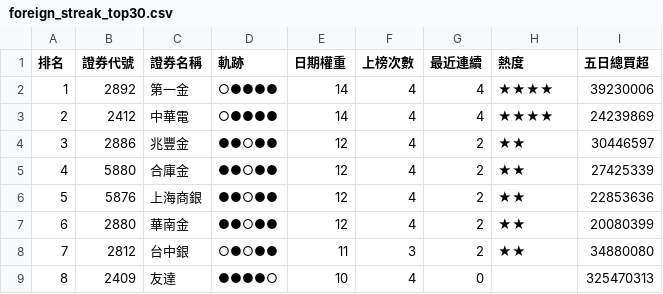
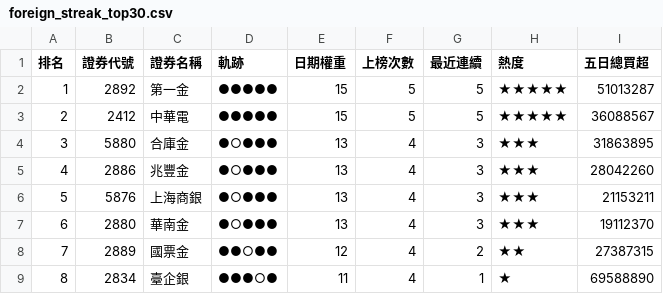
Before and after one commit to SongChiChuang/tw-stock-flow, a CSV file: reports/streak/foreign_streak_top30.csv, drawn as a sheet; only a part is shown; the diff covers the shown part only.

```diff
--- a/reports/streak/foreign_streak_top30.csv
+++ b/reports/streak/foreign_streak_top30.csv
@@ -1,9 +1,9 @@
 排名,證券代號,證券名稱,軌跡,日期權重,上榜次數,最近連續,熱度,五日總買超
-1,2892,第一金,○●●●●,14,4,4,★★★★,39230006
-2,2412,中華電,○●●●●,14,4,4,★★★★,24239869
-3,2886,兆豐金,●●○●●,12,4,2,★★,30446597
-4,5880,合庫金,●●○●●,12,4,2,★★,27425339
-5,5876,上海商銀,●●○●●,12,4,2,★★,22853636
-6,2880,華南金,●●○●●,12,4,2,★★,20080399
-7,2812,台中銀,○●○●●,11,3,2,★★,34880080
-8,2409,友達,●●●●○,10,4,0,,325470313
+1,2892,第一金,●●●●●,15,5,5,★★★★★,51013287
+2,2412,中華電,●●●●●,15,5,5,★★★★★,36088567
+3,5880,合庫金,●○●●●,13,4,3,★★★,31863895
+4,2886,兆豐金,●○●●●,13,4,3,★★★,28042260
+5,5876,上海商銀,●○●●●,13,4,3,★★★,21153211
+6,2880,華南金,●○●●●,13,4,3,★★★,19112370
+7,2889,國票金,●●○●●,12,4,2,★★,27387315
+8,2834,臺企銀,●●●○●,11,4,1,★,69588890
```
Also changed, not shown: 139 edited cells elsewhere in this file, reports/accumulation/foreign_accumulation_top30.csv, 7 other files.
